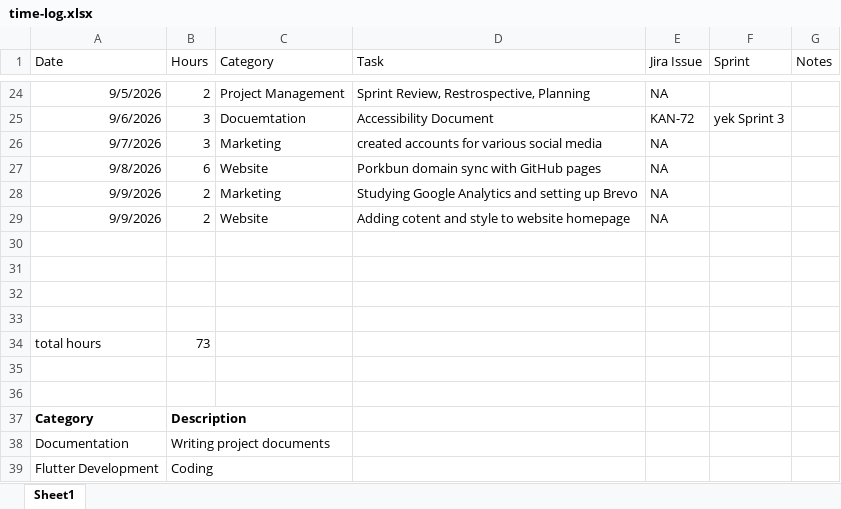
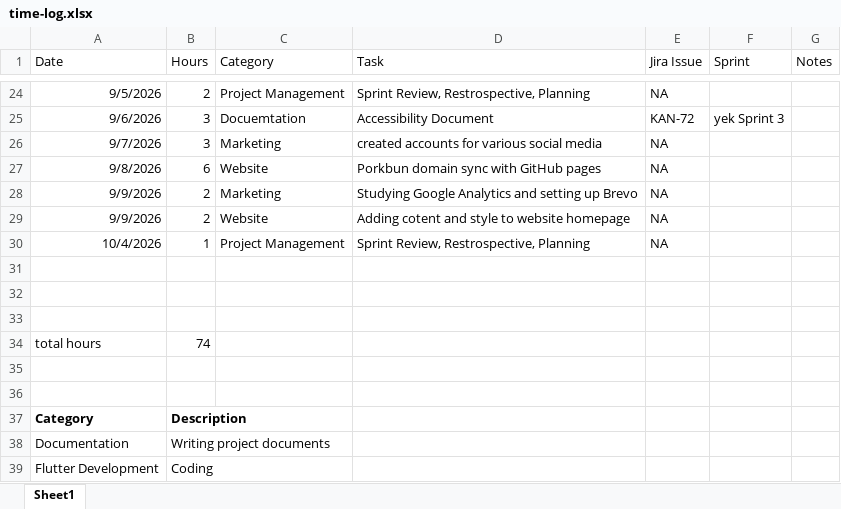
Before and after one commit to jeffkrystek/Yek_flashcard, an Excel workbook: docs/project-management/time-log.xlsx, sheet Sheet1, drawn as a sheet; only a part is shown, gaps mark what is left out; values as stored, in another font and other column widths than the file's, no borders; removed rows and columns are numbered as before the commit, all else as after; the diff names each change by its address in the sheet, - before the commit and + after, or states it on an @@ line.

```diff
--- a/docs/project-management/time-log.xlsx (sheet Sheet1)
+++ b/docs/project-management/time-log.xlsx (sheet Sheet1)
+row 30: 10/4/2026 | 1 | Project Management | Sprint Review, Restrospective, Planning | NA
-row 33: (empty)
-B34 (Hours): 73
+B34 (Hours): 74
```
Also changed, not shown: docs/project-management/project-schedule.xlsx, 8 other files.
